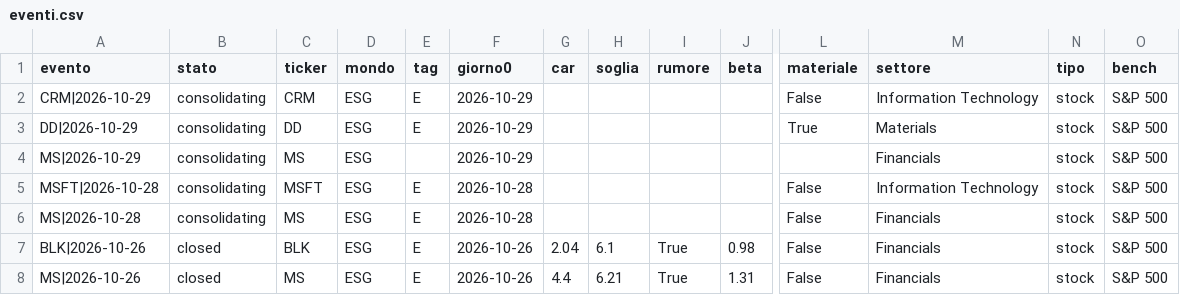
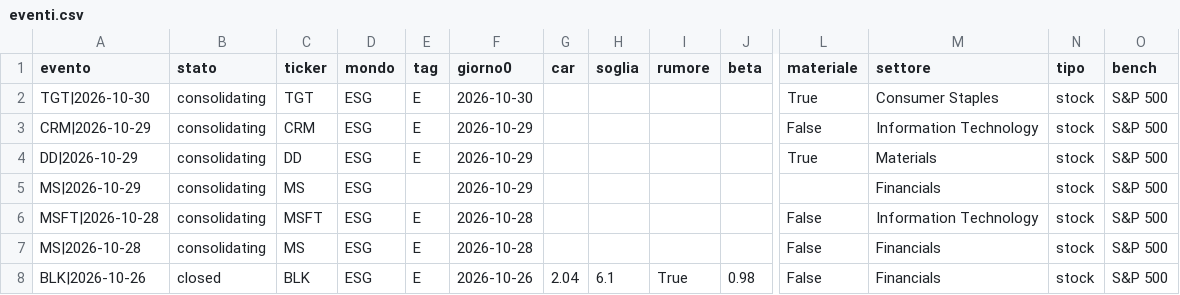
Before and after one commit to carlospinetto99/news-impact-tracker, a CSV file: eventi.csv, drawn as a sheet; only a part is shown, gaps mark what is left out; the shorter side is filled out with more unchanged rows; rows hold the shown columns only; the diff names each change by its address in the sheet, - before the commit and + after, or states it on an @@ line.

```diff
--- a/eventi.csv
+++ b/eventi.csv
+row 2: TGT|2026-10-30 | consolidating | TGT | ESG | E | 2026-10-30 |  |  |  |  | True | Consumer Staples | stock | S&P 500
```
Also changed, not shown: 2 other files.
